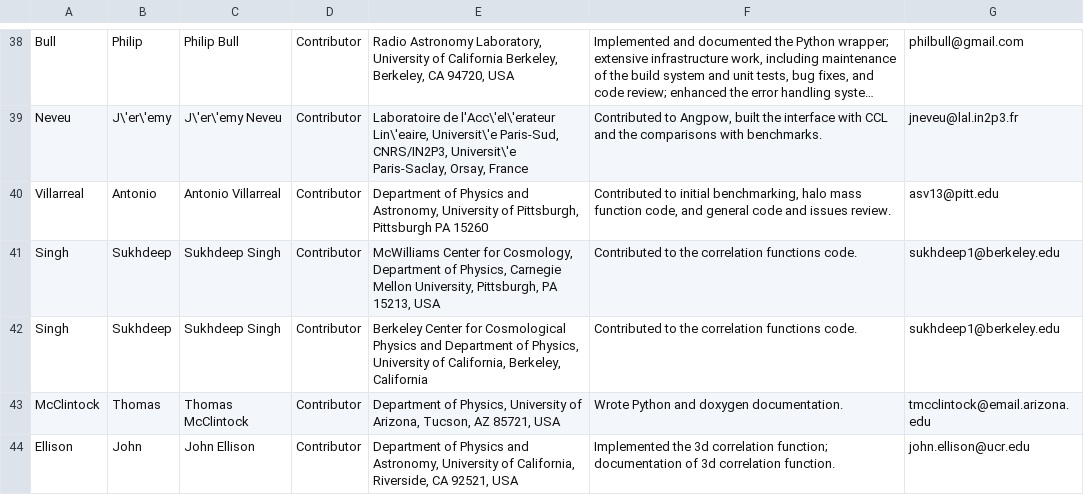
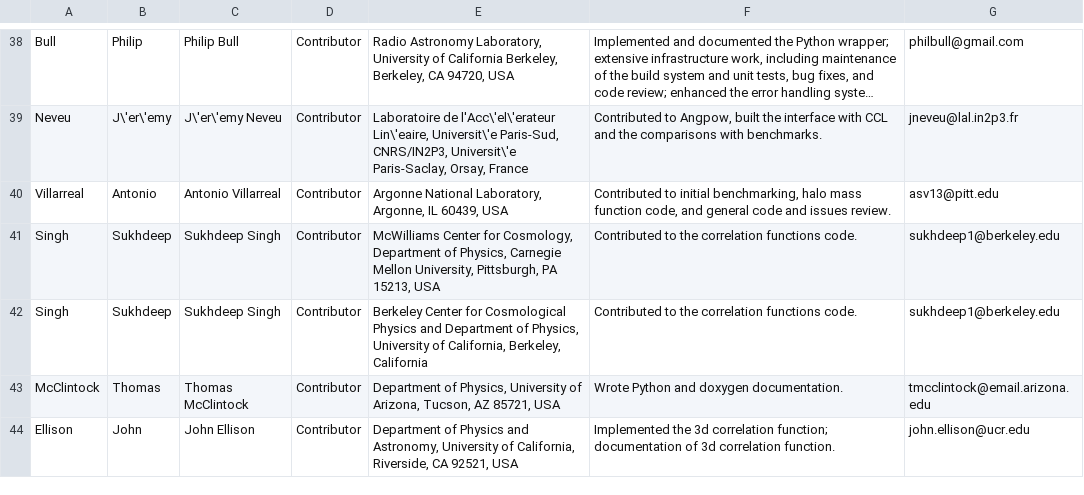
Before and after one commit to LSSTDESC/CCL, a CSV file: doc/ccl_paper/authors.csv, drawn as a sheet; only a part is shown, gaps mark what is left out; long unchanged cells end in …; the diff names each change by its address in the sheet, - before the commit and + after, or states it on an @@ line.

Commit message:
changed author institution!

```diff
--- a/doc/ccl_paper/authors.csv
+++ b/doc/ccl_paper/authors.csv
-E40: Department of Physics and Astronomy, University of Pittsburgh, Pittsburgh PA 15260
+E40: Argonne National Laboratory, Argonne, IL 60439, USA
```
